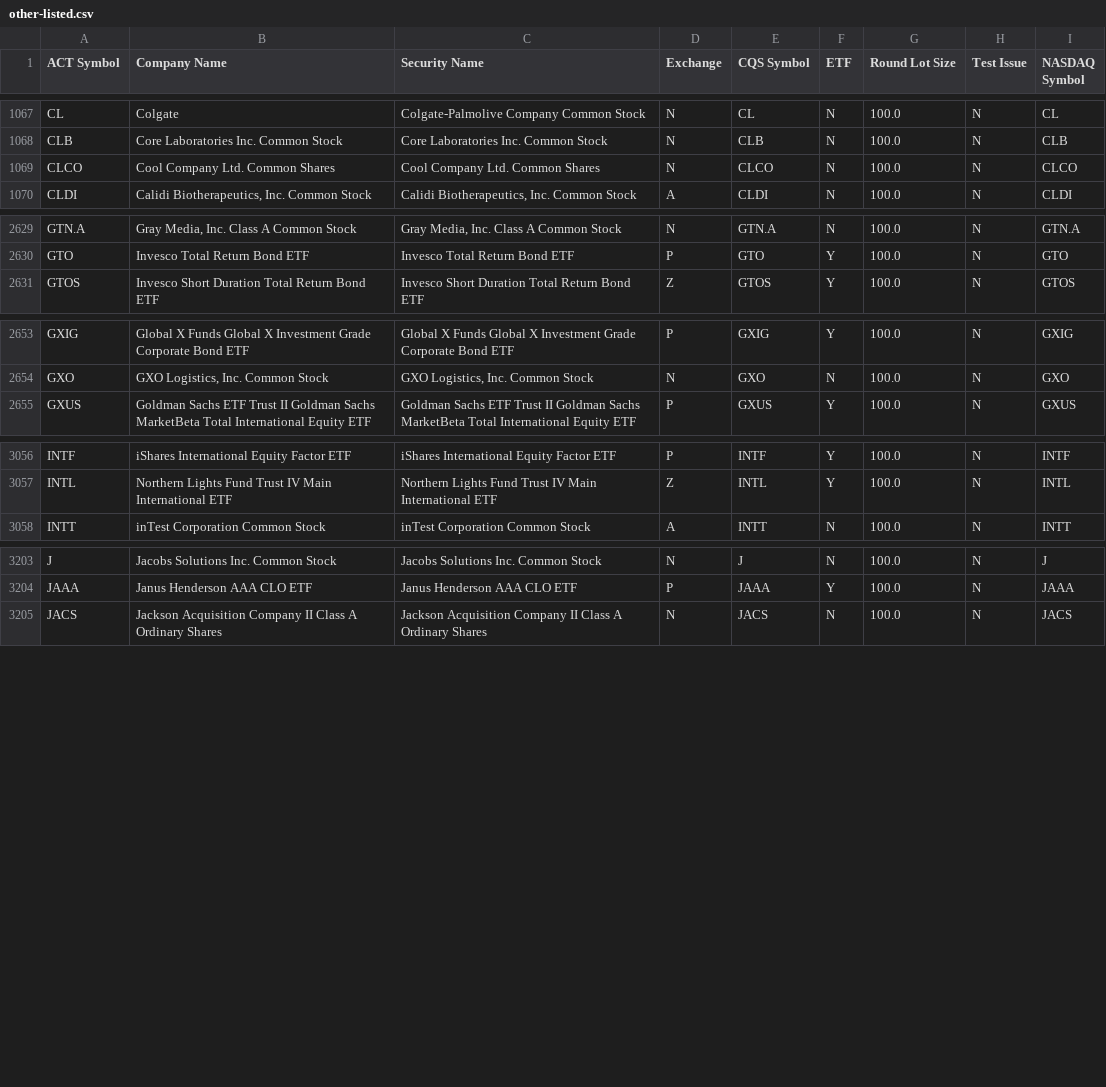
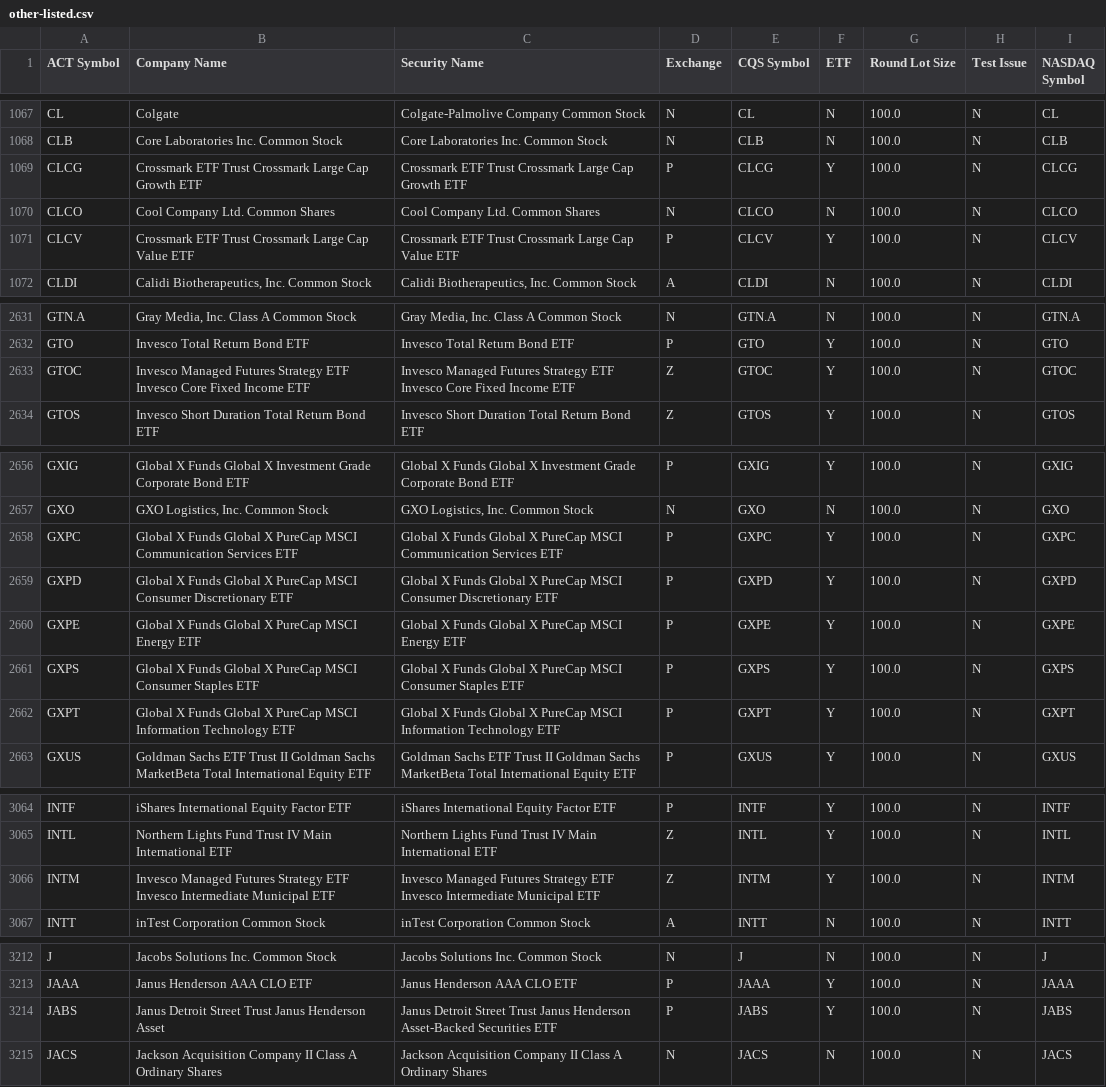
Before and after one commit to datasets/nyse-other-listings, a CSV file: data/other-listed.csv, drawn as a sheet; only a part is shown, gaps mark what is left out; the diff covers the shown part only; the diff names each change by its address in the sheet, - before the commit and + after, or states it on an @@ line.

```diff
--- a/data/other-listed.csv
+++ b/data/other-listed.csv
+row 1069: CLCG | Crossmark ETF Trust Crossmark Large Cap Growth ETF | Crossmark ETF Trust Crossmark Large Cap Growth ETF | P | CLCG | Y | 100.0 | N | CLCG
+row 1071: CLCV | Crossmark ETF Trust Crossmark Large Cap Value ETF | Crossmark ETF Trust Crossmark Large Cap Value ETF | P | CLCV | Y | 100.0 | N | CLCV
+row 2633: GTOC | Invesco Managed Futures Strategy ETF Invesco Core Fixed Income ETF | Invesco Managed Futures Strategy ETF Invesco Core Fixed Income ETF | Z | GTOC | Y | 100.0 | N | GTOC
+row 2658: GXPC | Global X Funds Global X PureCap MSCI Communication Services ETF | Global X Funds Global X PureCap MSCI Communication Services ETF | P | GXPC | Y | 100.0 | N | GXPC
+row 2659: GXPD | Global X Funds Global X PureCap MSCI Consumer Discretionary ETF | Global X Funds Global X PureCap MSCI Consumer Discretionary ETF | P | GXPD | Y | 100.0 | N | GXPD
+row 2660: GXPE | Global X Funds Global X PureCap MSCI Energy ETF | Global X Funds Global X PureCap MSCI Energy ETF | P | GXPE | Y | 100.0 | N | GXPE
+row 2661: GXPS | Global X Funds Global X PureCap MSCI Consumer Staples ETF | Global X Funds Global X PureCap MSCI Consumer Staples ETF | P | GXPS | Y | 100.0 | N | GXPS
+row 2662: GXPT | Global X Funds Global X PureCap MSCI Information Technology ETF | Global X Funds Global X PureCap MSCI Information Technology ETF | P | GXPT | Y | 100.0 | N | GXPT
+row 3066: INTM | Invesco Managed Futures Strategy ETF Invesco Intermediate Municipal ETF | Invesco Managed Futures Strategy ETF Invesco Intermediate Municipal ETF | Z | INTM | Y | 100.0 | N | INTM
+row 3214: JABS | Janus Detroit Street Trust Janus Henderson Asset | Janus Detroit Street Trust Janus Henderson Asset-Backed Securities ETF | P | JABS | Y | 100.0 | N | JABS
```
Also changed, not shown: 1 added row and 1 removed row elsewhere in this file, data/nyse-listed.csv.
